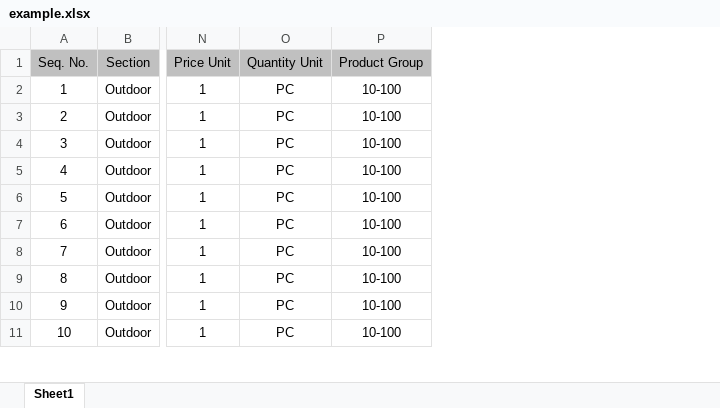
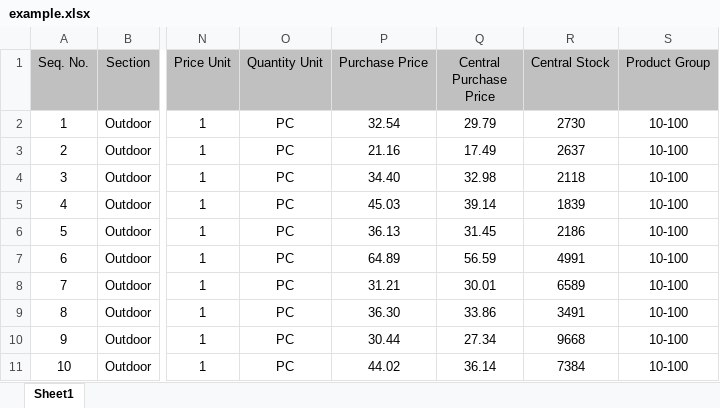
Before and after one commit to thorsten-klein/inventory-helper, an Excel workbook: example/example.xlsx, sheet Sheet1, drawn as a sheet; only a part is shown, gaps mark what is left out; values as stored, in another font and other column widths than the file's, no borders; the diff names each change by its address in the sheet, - before the commit and + after, or states it on an @@ line.

Commit message:
Update example

```diff
--- a/example/example.xlsx (sheet Sheet1)
+++ b/example/example.xlsx (sheet Sheet1)
+column P (Purchase Price), rows 2-11: 32.54 | 21.16 | 34.40 | 45.03 | 36.13 | 64.89 | 31.21 | 36.30 | 30.44 | 44.02
+column Q (Central Purchase Price), rows 2-11: 29.79 | 17.49 | 32.98 | 39.14 | 31.45 | 56.59 | 30.01 | 33.86 | 27.34 | 36.14
+column R (Central Stock), rows 2-11: 2730 | 2637 | 2118 | 1839 | 2186 | 4991 | 6589 | 3491 | 9668 | 7384
```
Also changed, not shown: 1 other file.
